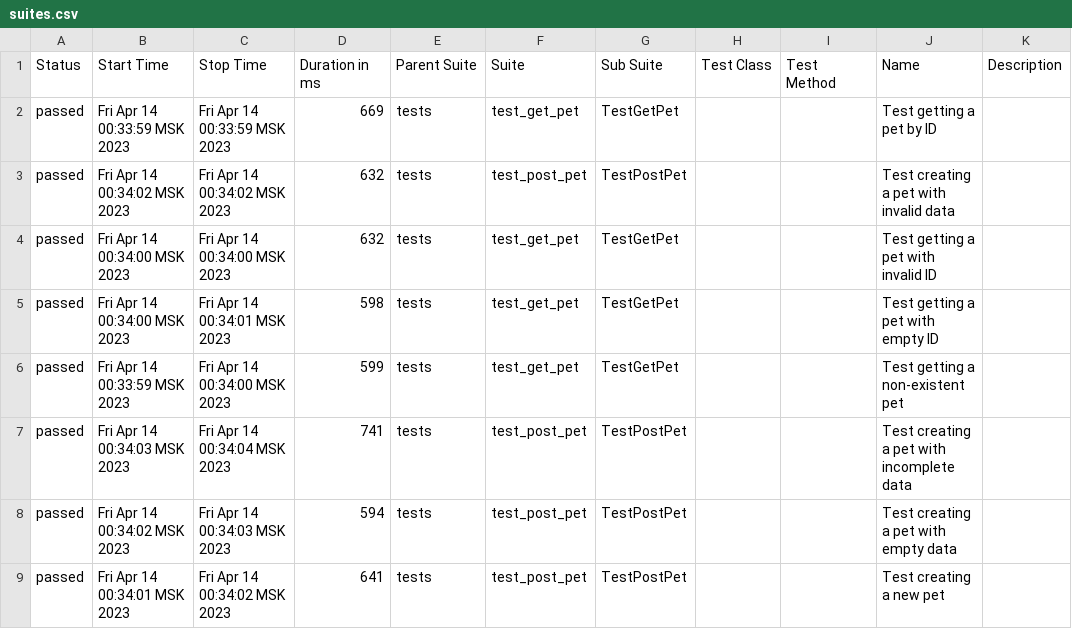
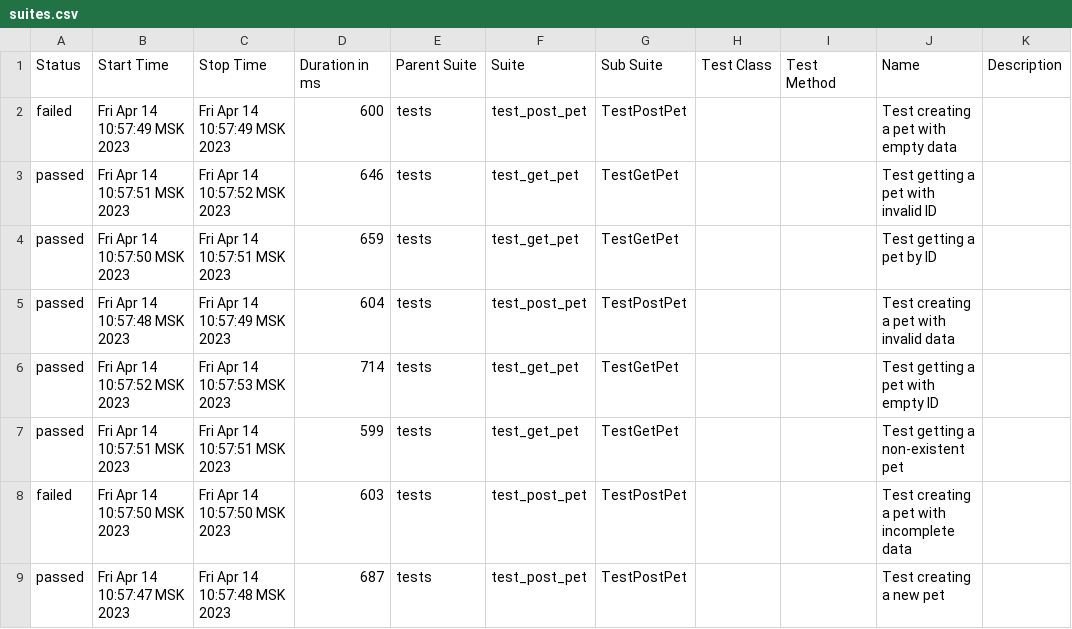
Before and after one commit to ArtemKrl/TestPetStore, a CSV file: allure-reports/data/suites.csv, drawn as a sheet.

```diff
--- a/allure-reports/data/suites.csv
+++ b/allure-reports/data/suites.csv
@@ -1,9 +1,9 @@
 "Status","Start Time","Stop Time","Duration in ms","Parent Suite","Suite","Sub Suite","Test Class","Test Method","Name","Description"
-"passed","Fri Apr 14 00:33:59 MSK 2023","Fri Apr 14 00:33:59 MSK 2023","669","tests","test_get_pet","TestGetPet","","","Test getting a pet by ID",""
-"passed","Fri Apr 14 00:34:02 MSK 2023","Fri Apr 14 00:34:02 MSK 2023","632","tests","test_post_pet","TestPostPet","","","Test creating a pet with invalid data",""
-"passed","Fri Apr 14 00:34:00 MSK 2023","Fri Apr 14 00:34:00 MSK 2023","632","tests","test_get_pet","TestGetPet","","","Test getting a pet with invalid ID",""
-"passed","Fri Apr 14 00:34:00 MSK 2023","Fri Apr 14 00:34:01 MSK 2023","598","tests","test_get_pet","TestGetPet","","","Test getting a pet with empty ID",""
-"passed","Fri Apr 14 00:33:59 MSK 2023","Fri Apr 14 00:34:00 MSK 2023","599","tests","test_get_pet","TestGetPet","","","Test getting a non-existent pet",""
-"passed","Fri Apr 14 00:34:03 MSK 2023","Fri Apr 14 00:34:04 MSK 2023","741","tests","test_post_pet","TestPostPet","","","Test creating a pet with incomplete data",""
-"passed","Fri Apr 14 00:34:02 MSK 2023","Fri Apr 14 00:34:03 MSK 2023","594","tests","test_post_pet","TestPostPet","","","Test creating a pet with empty data",""
-"passed","Fri Apr 14 00:34:01 MSK 2023","Fri Apr 14 00:34:02 MSK 2023","641","tests","test_post_pet","TestPostPet","","","Test creating a new pet",""
+"failed","Fri Apr 14 10:57:49 MSK 2023","Fri Apr 14 10:57:49 MSK 2023","600","tests","test_post_pet","TestPostPet","","","Test creating a pet with empty data",""
+"passed","Fri Apr 14 10:57:51 MSK 2023","Fri Apr 14 10:57:52 MSK 2023","646","tests","test_get_pet","TestGetPet","","","Test getting a pet with invalid ID",""
+"passed","Fri Apr 14 10:57:50 MSK 2023","Fri Apr 14 10:57:51 MSK 2023","659","tests","test_get_pet","TestGetPet","","","Test getting a pet by ID",""
+"passed","Fri Apr 14 10:57:48 MSK 2023","Fri Apr 14 10:57:49 MSK 2023","604","tests","test_post_pet","TestPostPet","","","Test creating a pet with invalid data",""
+"passed","Fri Apr 14 10:57:52 MSK 2023","Fri Apr 14 10:57:53 MSK 2023","714","tests","test_get_pet","TestGetPet","","","Test getting a pet with empty ID",""
+"passed","Fri Apr 14 10:57:51 MSK 2023","Fri Apr 14 10:57:51 MSK 2023","599","tests","test_get_pet","TestGetPet","","","Test getting a non-existent pet",""
+"failed","Fri Apr 14 10:57:50 MSK 2023","Fri Apr 14 10:57:50 MSK 2023","603","tests","test_post_pet","TestPostPet","","","Test creating a pet with incomplete data",""
+"passed","Fri Apr 14 10:57:47 MSK 2023","Fri Apr 14 10:57:48 MSK 2023","687","tests","test_post_pet","TestPostPet","","","Test creating a new pet",""
```
Also changed, not shown: 34 other files.
